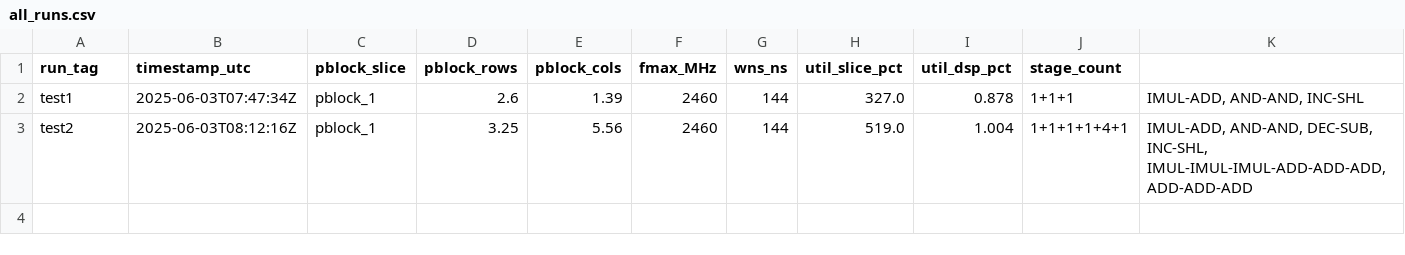
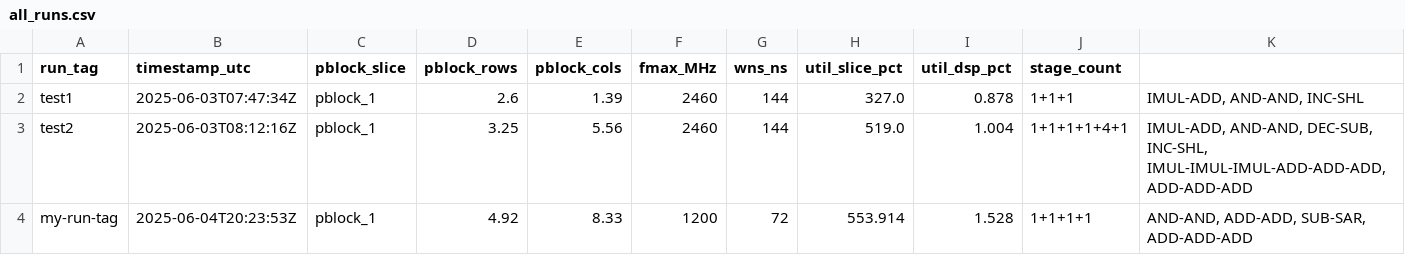
Before and after one commit to joshua41057/custom-core-tool, a CSV file: reports/all_runs.csv, drawn as a sheet; the diff names each change by its address in the sheet, - before the commit and + after, or states it on an @@ line.

Commit message:
fix calc fmax

```diff
--- a/reports/all_runs.csv
+++ b/reports/all_runs.csv
+row 4: my-run-tag | 2025-06-04T20:23:53Z | pblock_1 | 4.92 | 8.33 | 1200 | 72 | 553.914 | 1.528 | 1+1+1+1 | AND-AND, ADD-ADD, SUB-SAR, ADD-ADD-ADD
```
Also changed, not shown: 3 other files.
